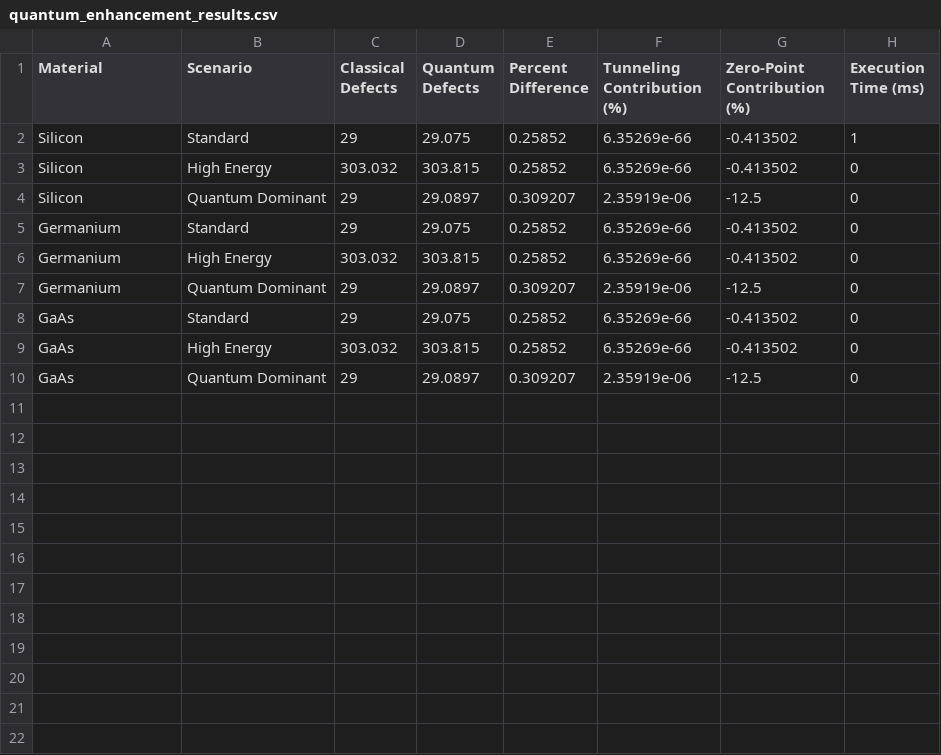
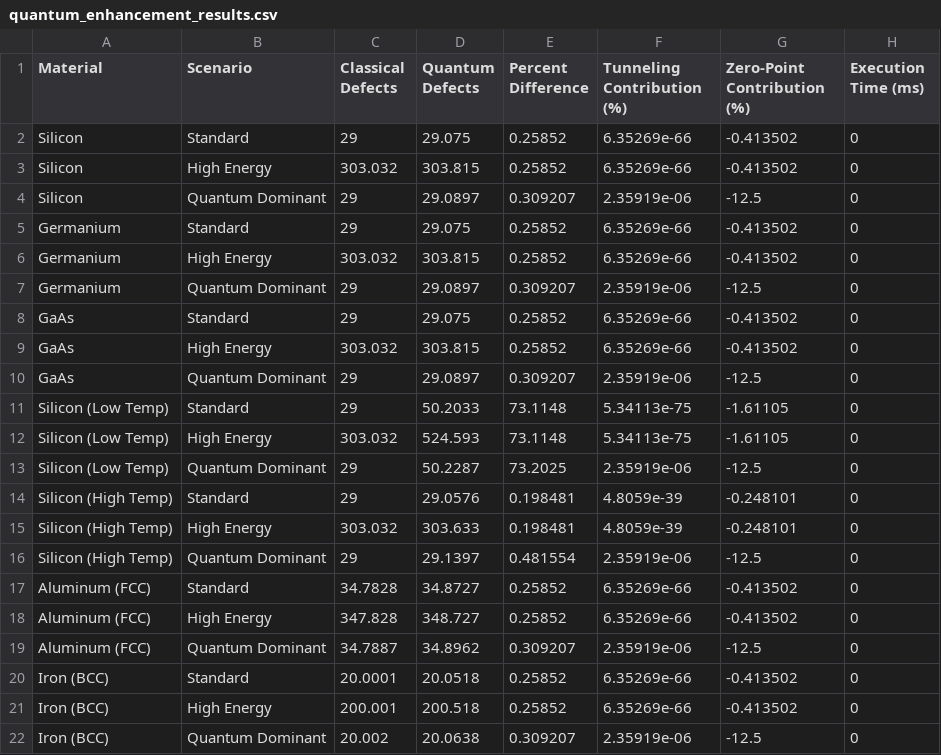
Before and after one commit to r0nlt/Space-Radiation-Tolerant, a CSV file: quantum_enhancement_results.csv, drawn as a sheet.

```diff
--- a/quantum_enhancement_results.csv
+++ b/quantum_enhancement_results.csv
@@ -1,3 +1,3 @@
 Material,Scenario,Classical Defects,Quantum Defects,Percent Difference,Tunneling Contribution (%),Zero-Point Contribution (%),Execution Time (ms)
-Silicon,Standard,29,29.075,0.25852,6.35269e-66,-0.413502,1
+Silicon,Standard,29,29.075,0.25852,6.35269e-66,-0.413502,0
 Silicon,High Energy,303.032,303.815,0.25852,6.35269e-66,-0.413502,0
@@ -10 +10,13 @@ GaAs,High Energy,303.032,303.815,0.25852,6.35269e-66,-0.413502,0
 GaAs,Quantum Dominant,29,29.0897,0.309207,2.35919e-06,-12.5,0
+Silicon (Low Temp),Standard,29,50.2033,73.1148,5.34113e-75,-1.61105,0
+Silicon (Low Temp),High Energy,303.032,524.593,73.1148,5.34113e-75,-1.61105,0
+Silicon (Low Temp),Quantum Dominant,29,50.2287,73.2025,2.35919e-06,-12.5,0
+Silicon (High Temp),Standard,29,29.0576,0.198481,4.8059e-39,-0.248101,0
+Silicon (High Temp),High Energy,303.032,303.633,0.198481,4.8059e-39,-0.248101,0
+Silicon (High Temp),Quantum Dominant,29,29.1397,0.481554,2.35919e-06,-12.5,0
+Aluminum (FCC),Standard,34.7828,34.8727,0.25852,6.35269e-66,-0.413502,0
+Aluminum (FCC),High Energy,347.828,348.727,0.25852,6.35269e-66,-0.413502,0
+Aluminum (FCC),Quantum Dominant,34.7887,34.8962,0.309207,2.35919e-06,-12.5,0
+Iron (BCC),Standard,20.0001,20.0518,0.25852,6.35269e-66,-0.413502,0
+Iron (BCC),High Energy,200.001,200.518,0.25852,6.35269e-66,-0.413502,0
+Iron (BCC),Quantum Dominant,20.002,20.0638,0.309207,2.35919e-06,-12.5,0
```
Also changed, not shown: 1 other file.
